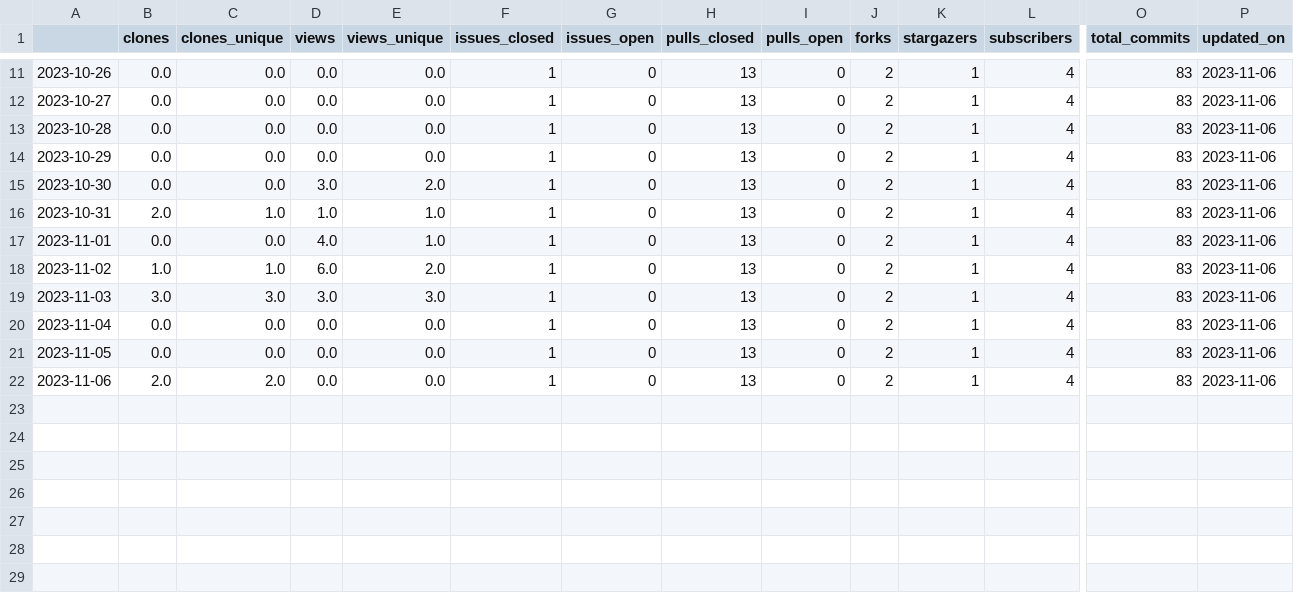
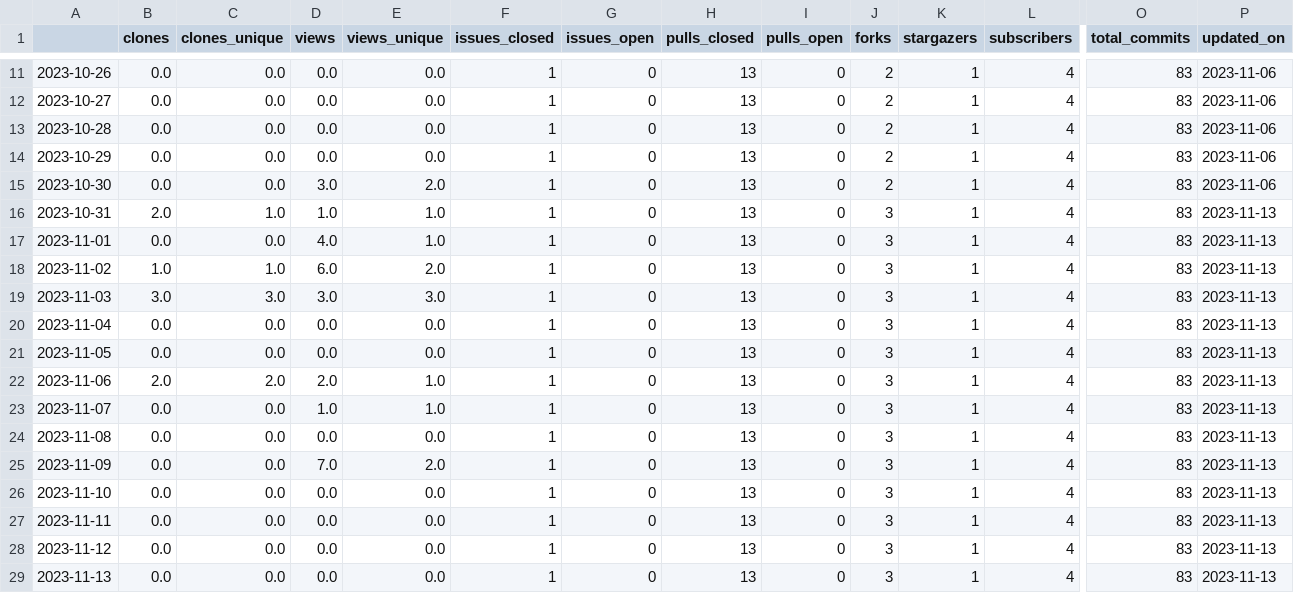
Before and after one commit to malihass/osos, a CSV file: data/phase-space-sampling.csv, drawn as a sheet; only a part is shown, gaps mark what is left out; rows hold the shown columns only; the diff names each change by its address in the sheet, - before the commit and + after, or states it on an @@ line.

```diff
--- a/data/phase-space-sampling.csv
+++ b/data/phase-space-sampling.csv
-J16:J22 (forks): 2
+J16:J22 (forks): 3
-P16:P22 (updated_on): 2023-11-06
+P16:P22 (updated_on): 2023-11-13
-D22 (views): 0.0
+D22 (views): 2.0
-E22 (views_unique): 0.0
+E22 (views_unique): 1.0
+row 23: 2023-11-07 | 0.0 | 0.0 | 1.0 | 1.0 | 1 | 0 | 13 | 0 | 3 | 1 | 4 | 83 | 2023-11-13
+row 24: 2023-11-08 | 0.0 | 0.0 | 0.0 | 0.0 | 1 | 0 | 13 | 0 | 3 | 1 | 4 | 83 | 2023-11-13
+row 25: 2023-11-09 | 0.0 | 0.0 | 7.0 | 2.0 | 1 | 0 | 13 | 0 | 3 | 1 | 4 | 83 | 2023-11-13
+row 26: 2023-11-10 | 0.0 | 0.0 | 0.0 | 0.0 | 1 | 0 | 13 | 0 | 3 | 1 | 4 | 83 | 2023-11-13
+row 27: 2023-11-11 | 0.0 | 0.0 | 0.0 | 0.0 | 1 | 0 | 13 | 0 | 3 | 1 | 4 | 83 | 2023-11-13
+row 28: 2023-11-12 | 0.0 | 0.0 | 0.0 | 0.0 | 1 | 0 | 13 | 0 | 3 | 1 | 4 | 83 | 2023-11-13
+row 29: 2023-11-13 | 0.0 | 0.0 | 0.0 | 0.0 | 1 | 0 | 13 | 0 | 3 | 1 | 4 | 83 | 2023-11-13
```
Also changed, not shown: data/diversity_SR.csv, data/pelephysics.csv, 6 other files.
